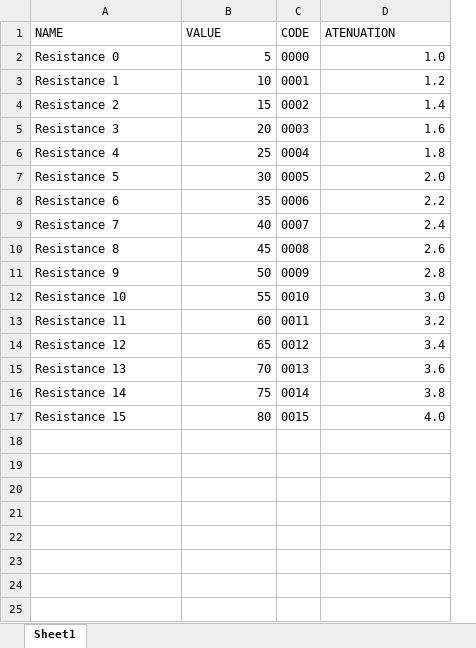
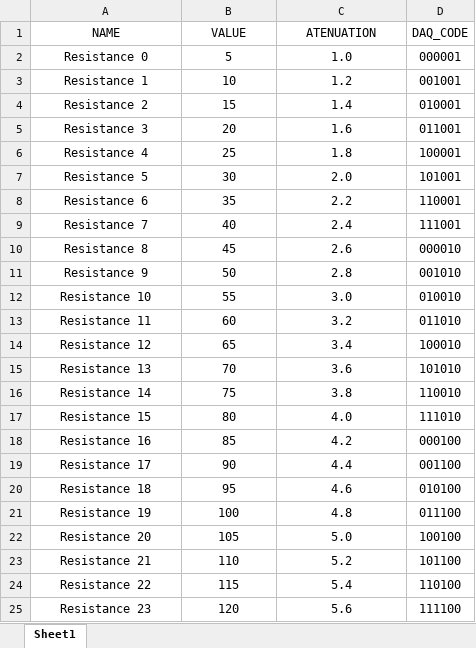
Before and after one commit to RPT21/pyTENG, an Excel workbook: ParameterFormat.xlsx, sheet Sheet1, drawn as a sheet; values as stored, in another font and other column widths than the file's, no borders; removed rows and columns are numbered as before the commit, all else as after; the diff names each change by its address in the sheet, - before the commit and + after, or states it on an @@ line.

```diff
--- a/ParameterFormat.xlsx (sheet Sheet1)
+++ b/ParameterFormat.xlsx (sheet Sheet1)
-column C (CODE), rows 2-17: 0000 | 0001 | 0002 | 0003 | 0004 | 0005 | 0006 | 0007 | 0008 | 0009 | 0010 | 0011 | 0012 | 0013 | 0014 | 0015
+column D (DAQ_CODE), rows 2-17: 000001 | 001001 | 010001 | 011001 | 100001 | 101001 | 110001 | 111001 | 000010 | 001010 | 010010 | 011010 | 100010 | 101010 | 110010 | 111010
-A1:B1 alignment: left
+A1:B1 alignment: center
-C1 alignment: left
+C1 alignment: center
-A2:A17 alignment: left
+A2:A17 alignment: center
-B2:B17 alignment: right
+B2:B17 alignment: center
-C2:C17 alignment: right
+C2:C17 alignment: center
+row 18: Resistance 16 | 85 | 4.2 | 000100
+row 19: Resistance 17 | 90 | 4.4 | 001100
+row 20: Resistance 18 | 95 | 4.6 | 010100
+row 21: Resistance 19 | 100 | 4.8 | 011100
+row 22: Resistance 20 | 105 | 5.0 | 100100
+row 23: Resistance 21 | 110 | 5.2 | 101100
+row 24: Resistance 22 | 115 | 5.4 | 110100
+row 25: Resistance 23 | 120 | 5.6 | 111100
```
Also changed, not shown: 3 other files.
